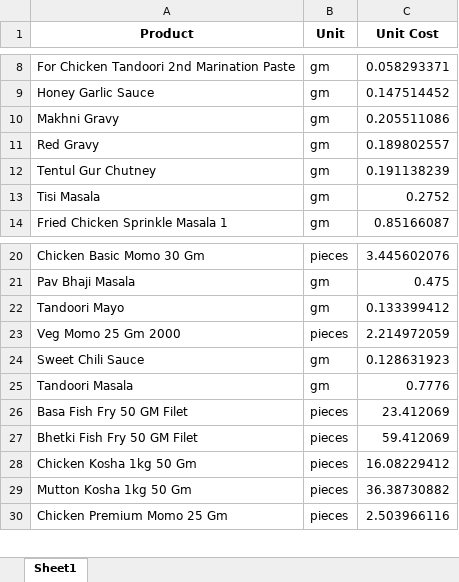
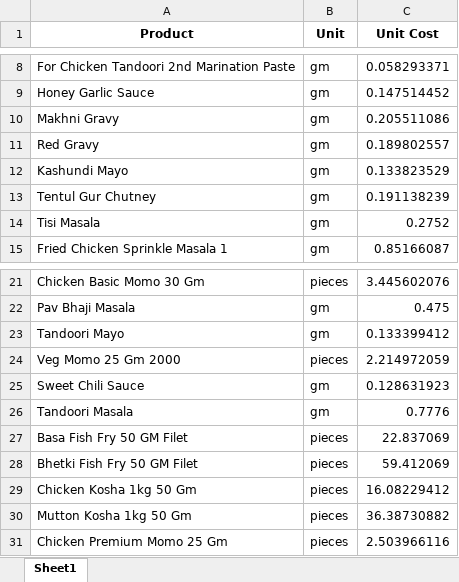
Before and after one commit to debarshiMondal/production_recipe_management_tool, an Excel workbook: production_recipe_management_tool_v1.1/data/Unit_Cost/Our_Production_Products_Unit_Cost.xlsx, sheet Sheet1, drawn as a sheet; only a part is shown, gaps mark what is left out; values as stored, in another font and other column widths than the file's, no borders; addresses are those after the commit; the diff names each change by its address in the sheet, - before the commit and + after, or states it on an @@ line.

```diff
--- a/production_recipe_management_tool_v1.1/data/Unit_Cost/Our_Production_Products_Unit_Cost.xlsx (sheet Sheet1)
+++ b/production_recipe_management_tool_v1.1/data/Unit_Cost/Our_Production_Products_Unit_Cost.xlsx (sheet Sheet1)
+row 12: Kashundi Mayo | gm | 0.133823529
-C27 (Unit Cost): 23.412069
+C27 (Unit Cost): 22.837069
```
Also changed, not shown: production_recipe_management_tool_v1.1/data/Own_Production_Products_List.xlsx, production_recipe_management_tool_v1.1/data/Packaging_Material_List.xlsx, 23 other files.
